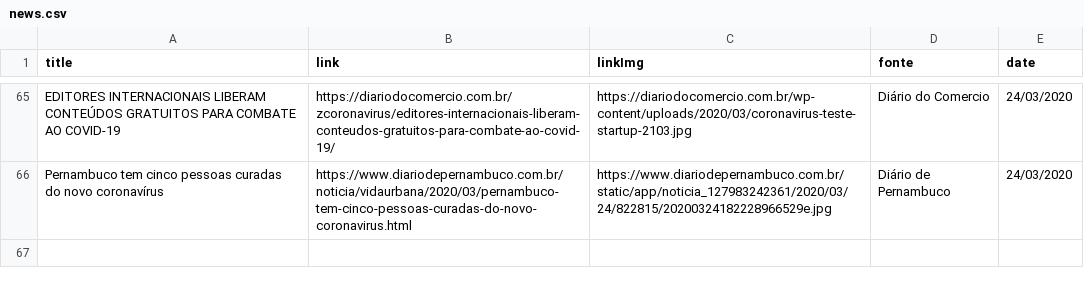
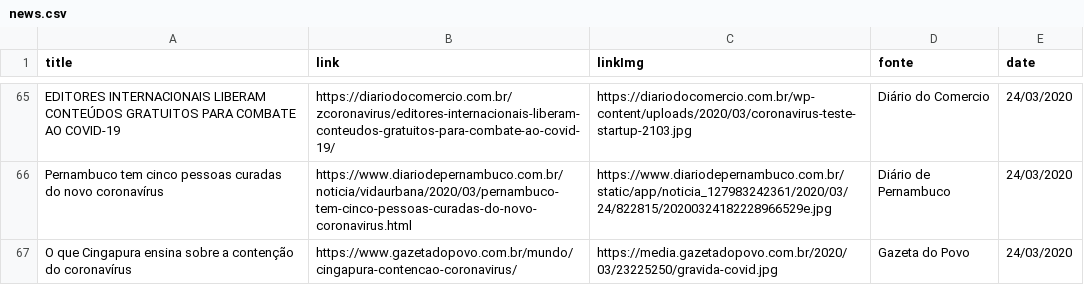
Before and after one commit to thegoodnews-team/corona-news-frontend, a CSV file: public/news.csv, drawn as a sheet; only a part is shown, gaps mark what is left out.

Commit message:
Update news --Fernando

```diff
--- a/public/news.csv
+++ b/public/news.csv
@@ -68 +68,3 @@ EDITORES INTERNACIONAIS LIBERAM CONTEÚDOS GRATUITOS PARA COMBATE AO COVID-19,ht
 Pernambuco tem cinco pessoas curadas do novo coronavírus,https://www.diariodepernambuco.com.br/noticia/vidaurbana/2020/03/pernambuco-tem-cinco-pessoas-curadas-do-novo-coronavirus.html,https://www.diariodepernambuco.com.br/static/app/noticia_127983242361/2020/03/24/822815/20200324182228966529e.jpg,Diário de Pernambuco,24/03/2020
+"O que Cingapura ensina sobre a contenção do coronavírus
+",https://www.gazetadopovo.com.br/mundo/cingapura-contencao-coronavirus/,https://media.gazetadopovo.com.br/2020/03/23225250/gravida-covid.jpg,Gazeta do Povo,24/03/2020
```
